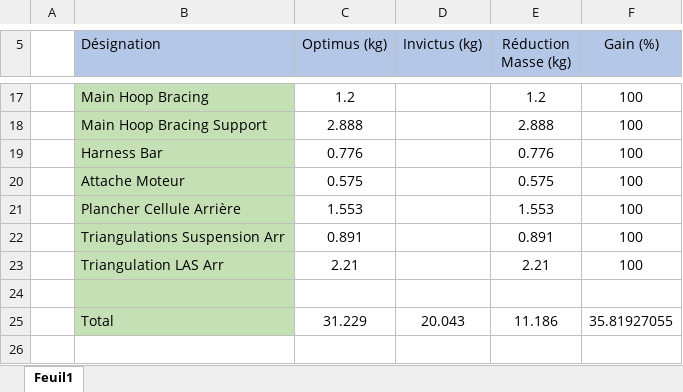
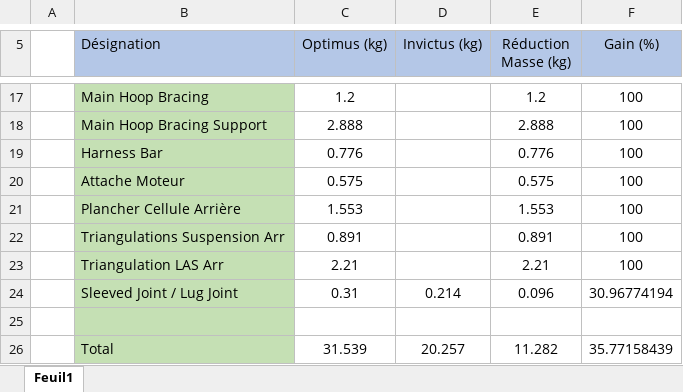
Before and after one commit to EOSCogniton/STUF-2020, an Excel workbook: FR_Frame_Body/FR_A0100 (Frame)/Frame_Comparaison.xlsx, sheet Feuil1, drawn as a sheet; only a part is shown, gaps mark what is left out; values as stored, in another font and other column widths than the file's, no borders; conditional formats not drawn; addresses are those after the commit; the diff names each change by its address in the sheet, - before the commit and + after, or states it on an @@ line.

Commit message:
MAJ Cas de charge Frame + Placement Sleeved Joint

```diff
--- a/FR_Frame_Body/FR_A0100 (Frame)/Frame_Comparaison.xlsx (sheet Feuil1)
+++ b/FR_Frame_Body/FR_A0100 (Frame)/Frame_Comparaison.xlsx (sheet Feuil1)
+row 24:  | Sleeved Joint / Lug Joint | 0.31 | 0.214 | 0.096 | 30.96774194
-C26 (Optimus (kg)): 31.229
+C26 (Optimus (kg)): 31.539
-D26 (Invictus (kg)): 20.043
+D26 (Invictus (kg)): 20.257
-E26 (Réduction Masse (kg)): 11.186
+E26 (Réduction Masse (kg)): 11.282
-F26 (Gain (%)): 35.81927055
+F26 (Gain (%)): 35.77158439
```
Also changed, not shown: 7 other files.
